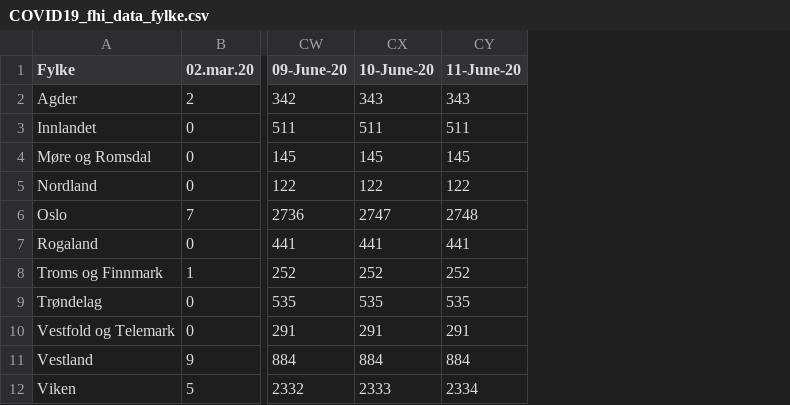
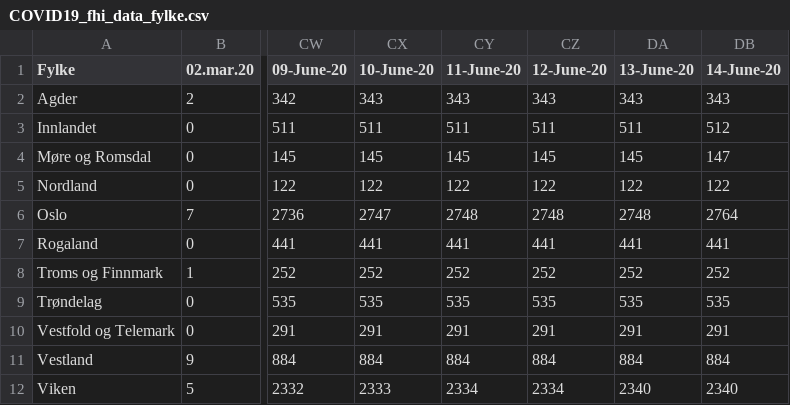
Before and after one commit to NRVA/COVID19_Norge, a CSV file: COVID19_fhi_data_fylke.csv, drawn as a sheet; only a part is shown, gaps mark what is left out; the diff names each change by its address in the sheet, - before the commit and + after, or states it on an @@ line.

```diff
--- a/COVID19_fhi_data_fylke.csv
+++ b/COVID19_fhi_data_fylke.csv
+column CZ (12-June-20), rows 2-12: 343 | 511 | 145 | 122 | 2748 | 441 | 252 | 535 | 291 | 884 | 2334
+column DA (13-June-20), rows 2-12: 343 | 511 | 145 | 122 | 2748 | 441 | 252 | 535 | 291 | 884 | 2340
+column DB (14-June-20), rows 2-12: 343 | 512 | 147 | 122 | 2764 | 441 | 252 | 535 | 291 | 884 | 2340
```
Also changed, not shown: 1 other file.
